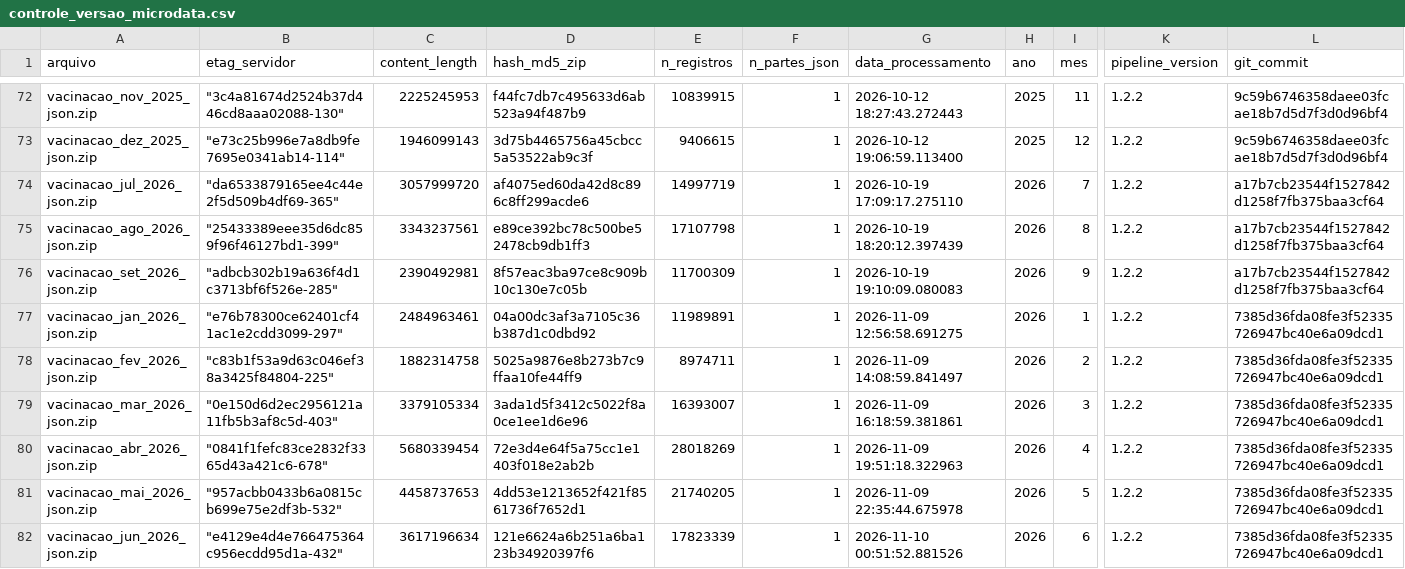
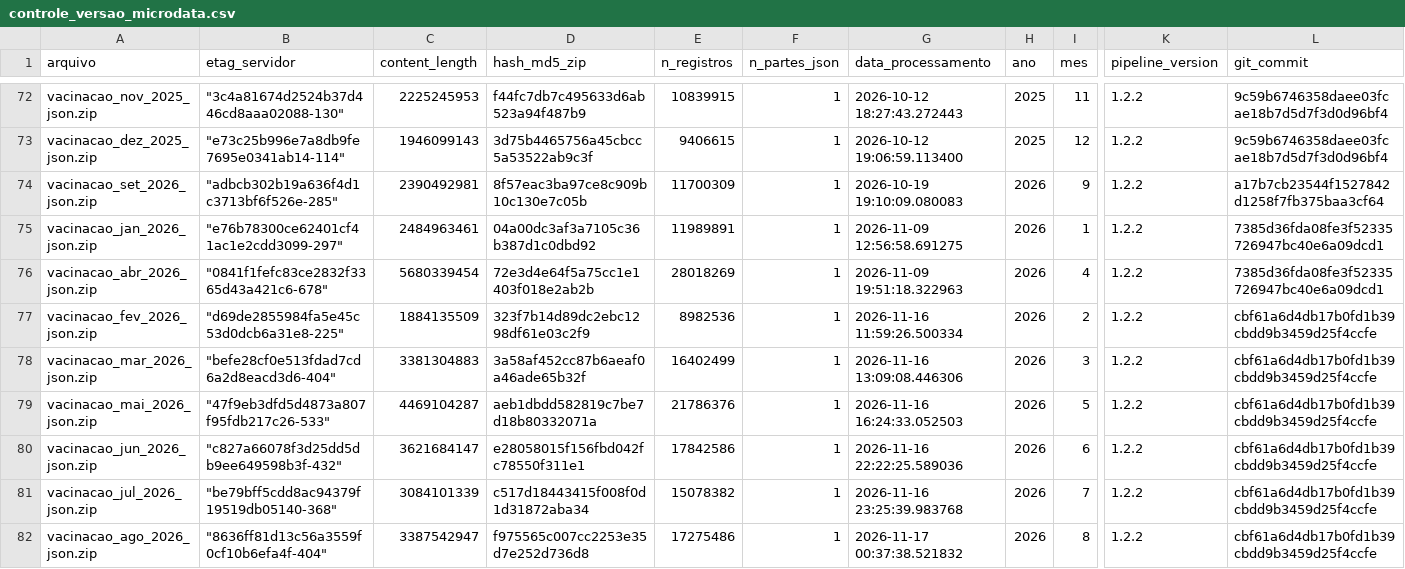
Before and after one commit to SidneyBissoli/healthbr-data, a CSV file: data/controle_versao_microdata.csv, drawn as a sheet; only a part is shown, gaps mark what is left out; removed rows and columns are numbered as before the commit, all else as after; rows hold the shown columns only; the diff names each change by its address in the sheet, - before the commit and + after, or states it on an @@ line.

Commit message:
maintenance: update version control (2026-11-18)

```diff
--- a/data/controle_versao_microdata.csv
+++ b/data/controle_versao_microdata.csv
-row 74: vacinacao_jul_2026_json.zip | "da6533879165ee4c44e2f5d509b4df69-365" | 3057999720 | af4075ed60da42d8c896c8ff299acde6 | 14997719 | 1 | 2026-10-19 17:09:17.275110 | 2026 | 7 | 1.2.2 | a17b7cb23544f1527842d1258f7fb375baa3cf64
-row 75: vacinacao_ago_2026_json.zip | "25433389eee35d6dc859f96f46127bd1-399" | 3343237561 | e89ce392bc78c500be52478cb9db1ff3 | 17107798 | 1 | 2026-10-19 18:20:12.397439 | 2026 | 8 | 1.2.2 | a17b7cb23544f1527842d1258f7fb375baa3cf64
-row 78: vacinacao_fev_2026_json.zip | "c83b1f53a9d63c046ef38a3425f84804-225" | 1882314758 | 5025a9876e8b273b7c9ffaa10fe44ff9 | 8974711 | 1 | 2026-11-09 14:08:59.841497 | 2026 | 2 | 1.2.2 | 7385d36fda08fe3f52335726947bc40e6a09dcd1
-row 79: vacinacao_mar_2026_json.zip | "0e150d6d2ec2956121a11fb5b3af8c5d-403" | 3379105334 | 3ada1d5f3412c5022f8a0ce1ee1d6e96 | 16393007 | 1 | 2026-11-09 16:18:59.381861 | 2026 | 3 | 1.2.2 | 7385d36fda08fe3f52335726947bc40e6a09dcd1
+row 77: vacinacao_fev_2026_json.zip | "d69de2855984fa5e45c53d0dcb6a31e8-225" | 1884135509 | 323f7b14d89dc2ebc1298df61e03c2f9 | 8982536 | 1 | 2026-11-16 11:59:26.500334 | 2026 | 2 | 1.2.2 | cbf61a6d4db17b0fd1b39cbdd9b3459d25f4ccfe
+row 78: vacinacao_mar_2026_json.zip | "befe28cf0e513fdad7cd6a2d8eacd3d6-404" | 3381304883 | 3a58af452cc87b6aeaf0a46ade65b32f | 16402499 | 1 | 2026-11-16 13:09:08.446306 | 2026 | 3 | 1.2.2 | cbf61a6d4db17b0fd1b39cbdd9b3459d25f4ccfe
-B79 (etag_servidor): "957acbb0433b6a0815cb699e75e2df3b-532"
+B79 (etag_servidor): "47f9eb3dfd5d4873a807f95fdb217c26-533"
-C79 (content_length): 4458737653
+C79 (content_length): 4469104287
-D79 (hash_md5_zip): 4dd53e1213652f421f8561736f7652d1
+D79 (hash_md5_zip): aeb1dbdd582819c7be7d18b80332071a
-E79 (n_registros): 21740205
+E79 (n_registros): 21786376
-G79 (data_processamento): 2026-11-09 22:35:44.675978
+G79 (data_processamento): 2026-11-16 16:24:33.052503
-L79:L80 (git_commit): 7385d36fda08fe3f52335726947bc40e6a09dcd1
+L79:L80 (git_commit): cbf61a6d4db17b0fd1b39cbdd9b3459d25f4ccfe
-B80 (etag_servidor): "e4129e4d4e766475364c956ecdd95d1a-432"
+B80 (etag_servidor): "c827a66078f3d25dd5db9ee649598b3f-432"
-C80 (content_length): 3617196634
+C80 (content_length): 3621684147
-D80 (hash_md5_zip): 121e6624a6b251a6ba123b34920397f6
+D80 (hash_md5_zip): e28058015f156fbd042fc78550f311e1
-E80 (n_registros): 17823339
+E80 (n_registros): 17842586
-G80 (data_processamento): 2026-11-10 00:51:52.881526
+G80 (data_processamento): 2026-11-16 22:22:25.589036
+row 81: vacinacao_jul_2026_json.zip | "be79bff5cdd8ac94379f19519db05140-368" | 3084101339 | c517d18443415f008f0d1d31872aba34 | 15078382 | 1 | 2026-11-16 23:25:39.983768 | 2026 | 7 | 1.2.2 | cbf61a6d4db17b0fd1b39cbdd9b3459d25f4ccfe
+row 82: vacinacao_ago_2026_json.zip | "8636ff81d13c56a3559f0cf10b6efa4f-404" | 3387542947 | f975565c007cc2253e35d7e252d736d8 | 17275486 | 1 | 2026-11-17 00:37:38.521832 | 2026 | 8 | 1.2.2 | cbf61a6d4db17b0fd1b39cbdd9b3459d25f4ccfe
```
Also changed, not shown: 2 other files.
